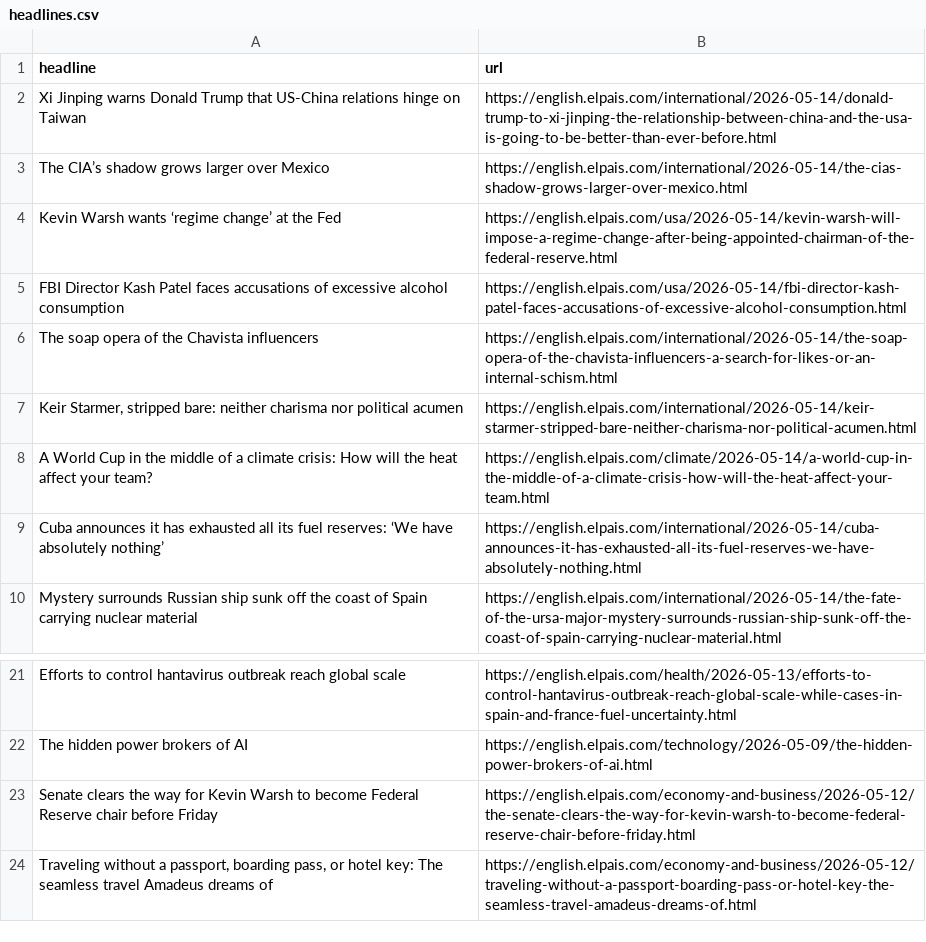
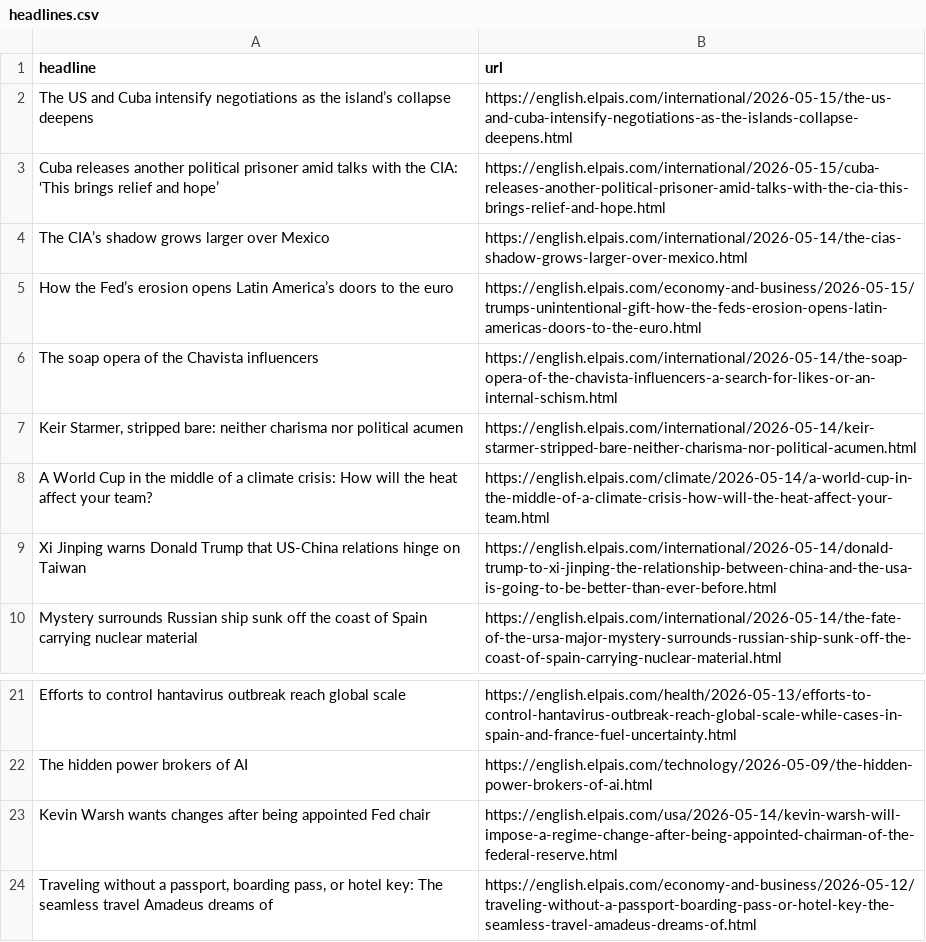
Before and after one commit to jam9501/el-pais-autoscraper, a CSV file: headlines.csv, drawn as a sheet; only a part is shown, gaps mark what is left out.

```diff
--- a/headlines.csv
+++ b/headlines.csv
@@ -1,6 +1,6 @@
 headline,url
-Xi Jinping warns Donald Trump that US-China relations hinge on Taiwan,https://english.elpais.com/international/2026-05-14/donald-trump-to-xi-jinping-the-relationship-between-china-and-the-usa-is-going-to-be-better-than-ever-before.html
+The US and Cuba intensify negotiations as the island’s collapse deepens,https://english.elpais.com/international/2026-05-15/the-us-and-cuba-intensify-negotiations-as-the-islands-collapse-deepens.html
+Cuba releases another political prisoner amid talks with the CIA: ‘This brings relief and hope’ ,https://english.elpais.com/international/2026-05-15/cuba-releases-another-political-prisoner-amid-talks-with-the-cia-this-brings-relief-and-hope.html
 The CIA’s shadow grows larger over Mexico,https://english.elpais.com/international/2026-05-14/the-cias-shadow-grows-larger-over-mexico.html
-Kevin Warsh wants  ‘regime change’ at the Fed ,https://english.elpais.com/usa/2026-05-14/kevin-warsh-will-impose-a-regime-change-after-being-appointed-chairman-of-the-federal-reserve.html
-FBI Director Kash Patel faces accusations of excessive alcohol consumption,https://english.elpais.com/usa/2026-05-14/fbi-director-kash-patel-faces-accusations-of-excessive-alcohol-consumption.html
+How the Fed’s erosion opens Latin America’s doors to the euro,https://english.elpais.com/economy-and-business/2026-05-15/trumps-unintentional-gift-how-the-feds-erosion-opens-latin-americas-doors-to-the-euro.html
 The soap opera of the Chavista influencers,https://english.elpais.com/international/2026-05-14/the-soap-opera-of-the-chavista-influencers-a-search-for-likes-or-an-internal-schism.html
@@ -8,3 +8,3 @@ The soap opera of the Chavista influencers,https://english.elpais.com/internatio
 A World Cup in the middle of a climate crisis: How will the heat affect your team?,https://english.elpais.com/climate/2026-05-14/a-world-cup-in-the-middle-of-a-climate-crisis-how-will-the-heat-affect-your-team.html
-Cuba announces it has exhausted all its fuel reserves: ‘We have absolutely nothing’,https://english.elpais.com/international/2026-05-14/cuba-announces-it-has-exhausted-all-its-fuel-reserves-we-have-absolutely-nothing.html
+Xi Jinping warns Donald Trump that US-China relations hinge on Taiwan,https://english.elpais.com/international/2026-05-14/donald-trump-to-xi-jinping-the-relationship-between-china-and-the-usa-is-going-to-be-better-than-ever-before.html
 Mystery surrounds Russian ship sunk off the coast of Spain carrying nuclear material,https://english.elpais.com/international/2026-05-14/the-fate-of-the-ursa-major-mystery-surrounds-russian-ship-sunk-off-the-coast-of-spain-carrying-nuclear-material.html
@@ -22,3 +22,3 @@ Efforts to control hantavirus outbreak reach global scale,https://english.elpais
 The hidden power brokers of AI  ,https://english.elpais.com/technology/2026-05-09/the-hidden-power-brokers-of-ai.html
-Senate clears the way for Kevin Warsh to become Federal Reserve chair before Friday,https://english.elpais.com/economy-and-business/2026-05-12/the-senate-clears-the-way-for-kevin-warsh-to-become-federal-reserve-chair-before-friday.html
+Kevin Warsh wants  changes after being appointed Fed chair,https://english.elpais.com/usa/2026-05-14/kevin-warsh-will-impose-a-regime-change-after-being-appointed-chairman-of-the-federal-reserve.html
 "Traveling without a passport, boarding pass, or hotel key: The seamless travel Amadeus dreams of ",https://english.elpais.com/economy-and-business/2026-05-12/traveling-without-a-passport-boarding-pass-or-hotel-key-the-seamless-travel-amadeus-dreams-of.html
```
